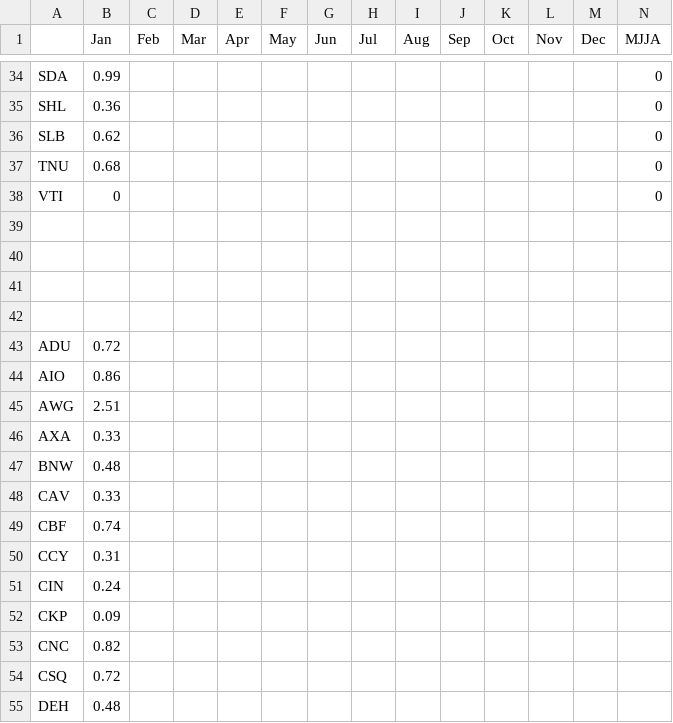
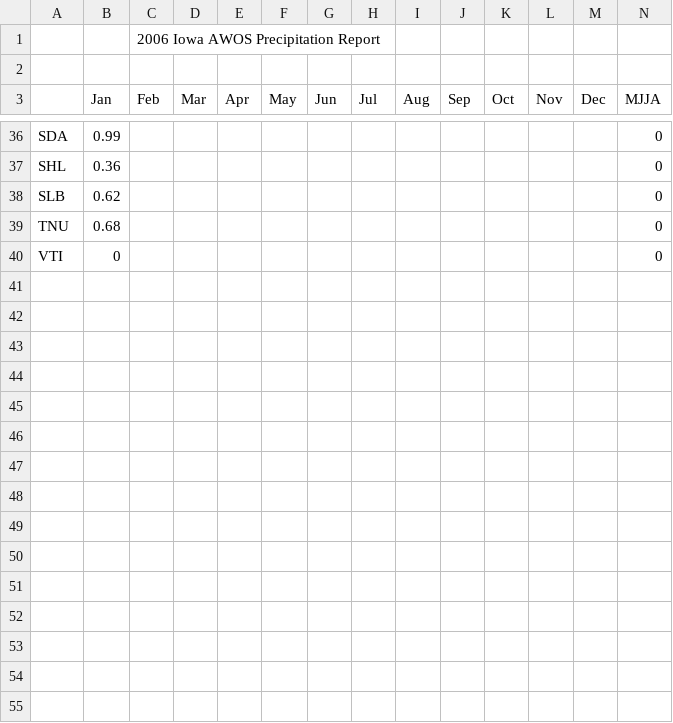
Before and after one commit to akrherz/iem, a CSV file: htdocs/AWOS/reports/awos2006.csv, drawn as a sheet; only a part is shown, gaps mark what is left out; removed rows and columns are numbered as before the commit, all else as after; rows hold the shown columns only; the diff covers the shown part only; the diff names each change by its address in the sheet, - before the commit and + after, or states it on an @@ line.

Commit message:
Fix typo

```diff
--- a/htdocs/AWOS/reports/awos2006.csv
+++ b/htdocs/AWOS/reports/awos2006.csv
+row 1:  |  | 2006 Iowa AWOS Precipitation Report
+row 2: (empty)
-row 39: (empty)
-row 40: (empty)
-row 41: (empty)
-row 42: (empty)
-row 43: ADU | 0.72
-row 44: AIO | 0.86
-row 45: AWG | 2.51
-row 46: AXA | 0.33
-row 47: BNW | 0.48
-row 48: CAV | 0.33
-row 49: CBF | 0.74
-row 50: CCY | 0.31
-row 51: CIN | 0.24
-row 52: CKP | 0.09
-row 53: CNC | 0.82
-row 54: CSQ | 0.72
-row 55: DEH | 0.48
```
Also changed, not shown: 24 removed rows elsewhere in this file, 2 other files.
